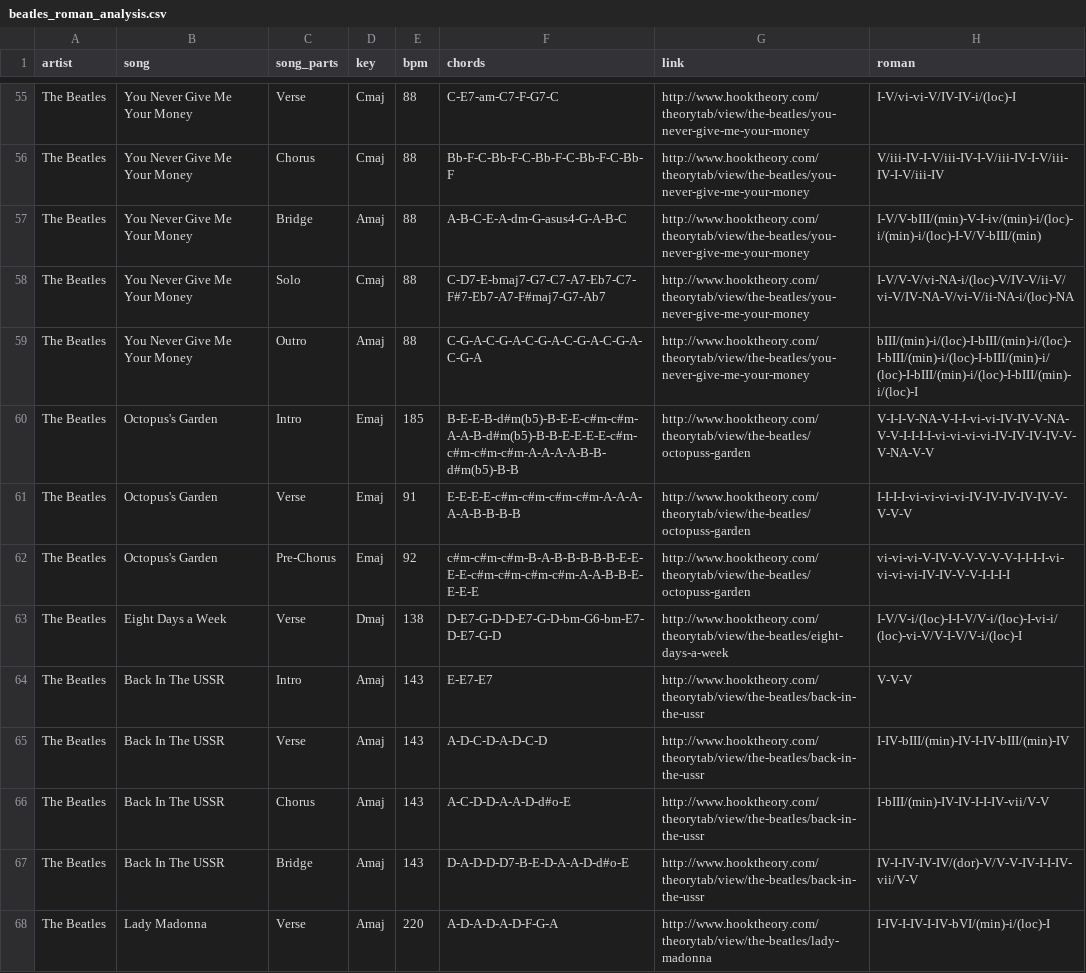
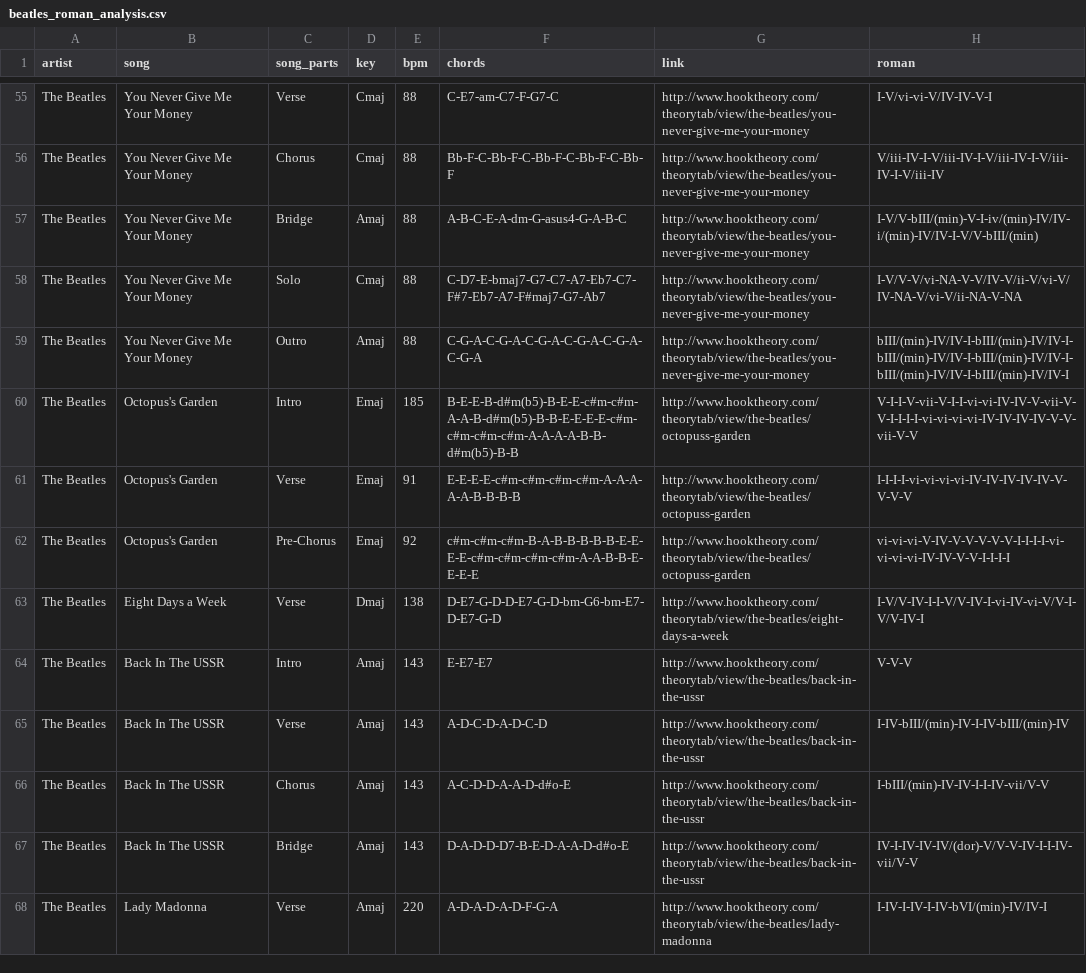
Before and after one commit to wspagnola/chord_progression, a CSV file: data/output/beatles_roman_analysis.csv, drawn as a sheet; only a part is shown, gaps mark what is left out; the diff covers the shown part only.

```diff
--- a/data/output/beatles_roman_analysis.csv
+++ b/data/output/beatles_roman_analysis.csv
@@ -55,10 +55,10 @@
-"The Beatles","You Never Give Me Your Money","Verse","Cmaj",88,"C-E7-am-C7-F-G7-C","http://www.hooktheory.com/theorytab/view/the-beatles/you-never-give-me-your-money","I-V/vi-vi-V/IV-IV-i/(loc)-I"
+"The Beatles","You Never Give Me Your Money","Verse","Cmaj",88,"C-E7-am-C7-F-G7-C","http://www.hooktheory.com/theorytab/view/the-beatles/you-never-give-me-your-money","I-V/vi-vi-V/IV-IV-V-I"
 "The Beatles","You Never Give Me Your Money","Chorus","Cmaj",88,"Bb-F-C-Bb-F-C-Bb-F-C-Bb-F-C-Bb-F","http://www.hooktheory.com/theorytab/view/the-beatles/you-never-give-me-your-money","V/iii-IV-I-V/iii-IV-I-V/iii-IV-I-V/iii-IV-I-V/iii-IV"
-"The Beatles","You Never Give Me Your Money","Bridge","Amaj",88,"A-B-C-E-A-dm-G-asus4-G-A-B-C","http://www.hooktheory.com/theorytab/view/the-beatles/you-never-give-me-your-money","I-V/V-bIII/(min)-V-I-iv/(min)-i/(loc)-i/(min)-i/(loc)-I-V/V-bIII/(min)"
-"The Beatles","You Never Give Me Your Money","Solo","Cmaj",88,"C-D7-E-bmaj7-G7-C7-A7-Eb7-C7-F#7-Eb7-A7-F#maj7-G7-Ab7","http://www.hooktheory.com/theorytab/view/the-beatles/you-never-give-me-your-money","I-V/V-V/vi-NA-i/(loc)-V/IV-V/ii-V/vi-V/IV-NA-V/vi-V/ii-NA-i/(loc)-NA"
-"The Beatles","You Never Give Me Your Money","Outro","Amaj",88,"C-G-A-C-G-A-C-G-A-C-G-A-C-G-A-C-G-A","http://www.hooktheory.com/theorytab/view/the-beatles/you-never-give-me-your-money","bIII/(min)-i/(loc)-I-bIII/(min)-i/(loc)-I-bIII/(min)-i/(loc)-I-bIII/(min)-i/(loc)-I-bIII/(min)-i/(loc)-I-bIII/(min)-i/(loc)-I"
-"The Beatles","Octopus's Garden","Intro","Emaj",185,"B-E-E-B-d#m(b5)-B-E-E-c#m-c#m-A-A-B-d#m(b5)-B-B-E-E-E-E-c#m-c#m-c#m-c#m-A-A-A-A-B-B-d#m(b5)-B-B","http://www.hooktheory.com/theorytab/view/the-beatles/octopuss-garden","V-I-I-V-NA-V-I-I-vi-vi-IV-IV-V-NA-V-V-I-I-I-I-vi-vi-vi-vi-IV-IV-IV-IV-V-V-NA-V-V"
+"The Beatles","You Never Give Me Your Money","Bridge","Amaj",88,"A-B-C-E-A-dm-G-asus4-G-A-B-C","http://www.hooktheory.com/theorytab/view/the-beatles/you-never-give-me-your-money","I-V/V-bIII/(min)-V-I-iv/(min)-IV/IV-i/(min)-IV/IV-I-V/V-bIII/(min)"
+"The Beatles","You Never Give Me Your Money","Solo","Cmaj",88,"C-D7-E-bmaj7-G7-C7-A7-Eb7-C7-F#7-Eb7-A7-F#maj7-G7-Ab7","http://www.hooktheory.com/theorytab/view/the-beatles/you-never-give-me-your-money","I-V/V-V/vi-NA-V-V/IV-V/ii-V/vi-V/IV-NA-V/vi-V/ii-NA-V-NA"
+"The Beatles","You Never Give Me Your Money","Outro","Amaj",88,"C-G-A-C-G-A-C-G-A-C-G-A-C-G-A-C-G-A","http://www.hooktheory.com/theorytab/view/the-beatles/you-never-give-me-your-money","bIII/(min)-IV/IV-I-bIII/(min)-IV/IV-I-bIII/(min)-IV/IV-I-bIII/(min)-IV/IV-I-bIII/(min)-IV/IV-I-bIII/(min)-IV/IV-I"
+"The Beatles","Octopus's Garden","Intro","Emaj",185,"B-E-E-B-d#m(b5)-B-E-E-c#m-c#m-A-A-B-d#m(b5)-B-B-E-E-E-E-c#m-c#m-c#m-c#m-A-A-A-A-B-B-d#m(b5)-B-B","http://www.hooktheory.com/theorytab/view/the-beatles/octopuss-garden","V-I-I-V-vii-V-I-I-vi-vi-IV-IV-V-vii-V-V-I-I-I-I-vi-vi-vi-vi-IV-IV-IV-IV-V-V-vii-V-V"
 "The Beatles","Octopus's Garden","Verse","Emaj",91,"E-E-E-E-c#m-c#m-c#m-c#m-A-A-A-A-A-B-B-B-B","http://www.hooktheory.com/theorytab/view/the-beatles/octopuss-garden","I-I-I-I-vi-vi-vi-vi-IV-IV-IV-IV-IV-V-V-V-V"
 "The Beatles","Octopus's Garden","Pre-Chorus","Emaj",92,"c#m-c#m-c#m-B-A-B-B-B-B-B-E-E-E-E-c#m-c#m-c#m-c#m-A-A-B-B-E-E-E-E","http://www.hooktheory.com/theorytab/view/the-beatles/octopuss-garden","vi-vi-vi-V-IV-V-V-V-V-V-I-I-I-I-vi-vi-vi-vi-IV-IV-V-V-I-I-I-I"
-"The Beatles","Eight Days a Week","Verse","Dmaj",138,"D-E7-G-D-D-E7-G-D-bm-G6-bm-E7-D-E7-G-D","http://www.hooktheory.com/theorytab/view/the-beatles/eight-days-a-week","I-V/V-i/(loc)-I-I-V/V-i/(loc)-I-vi-i/(loc)-vi-V/V-I-V/V-i/(loc)-I"
+"The Beatles","Eight Days a Week","Verse","Dmaj",138,"D-E7-G-D-D-E7-G-D-bm-G6-bm-E7-D-E7-G-D","http://www.hooktheory.com/theorytab/view/the-beatles/eight-days-a-week","I-V/V-IV-I-I-V/V-IV-I-vi-IV-vi-V/V-I-V/V-IV-I"
 "The Beatles","Back In The USSR","Intro","Amaj",143,"E-E7-E7","http://www.hooktheory.com/theorytab/view/the-beatles/back-in-the-ussr","V-V-V"
@@ -67,2 +67,2 @@
 "The Beatles","Back In The USSR","Bridge","Amaj",143,"D-A-D-D-D7-B-E-D-A-A-D-d#o-E","http://www.hooktheory.com/theorytab/view/the-beatles/back-in-the-ussr","IV-I-IV-IV-IV/(dor)-V/V-V-IV-I-I-IV-vii/V-V"
-"The Beatles","Lady Madonna","Verse","Amaj",220,"A-D-A-D-A-D-F-G-A","http://www.hooktheory.com/theorytab/view/the-beatles/lady-madonna","I-IV-I-IV-I-IV-bVI/(min)-i/(loc)-I"
+"The Beatles","Lady Madonna","Verse","Amaj",220,"A-D-A-D-A-D-F-G-A","http://www.hooktheory.com/theorytab/view/the-beatles/lady-madonna","I-IV-I-IV-I-IV-bVI/(min)-IV/IV-I"
```
Also changed, not shown: 100 edited cells elsewhere in this file, data/input/beatles_track_info.csv, data/output/beatles_full.csv, 5 other files.
